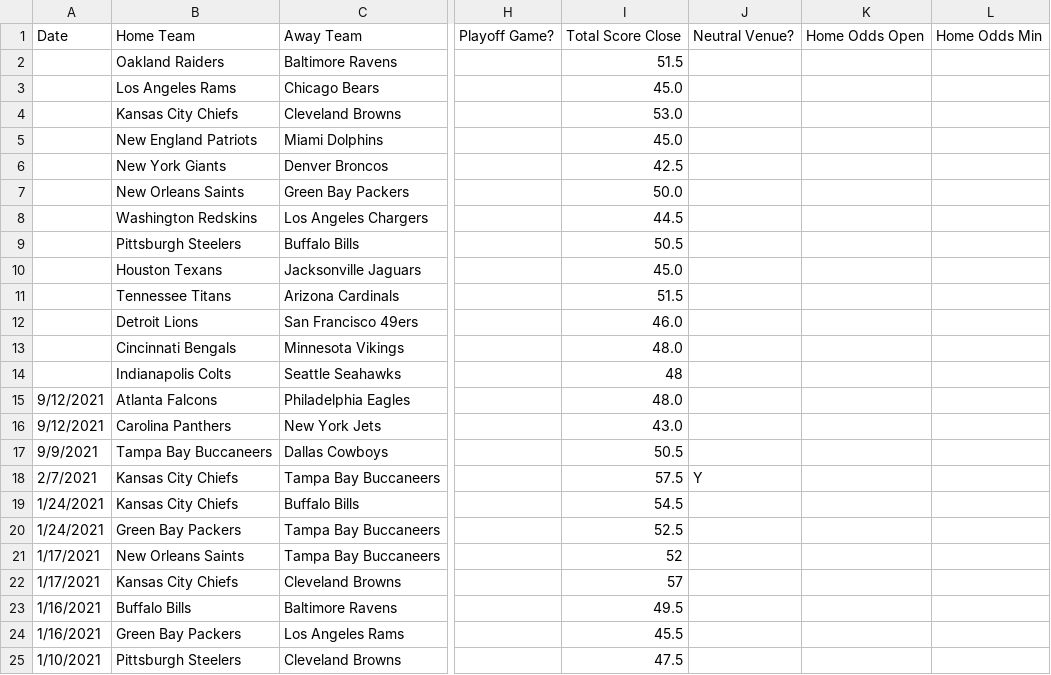
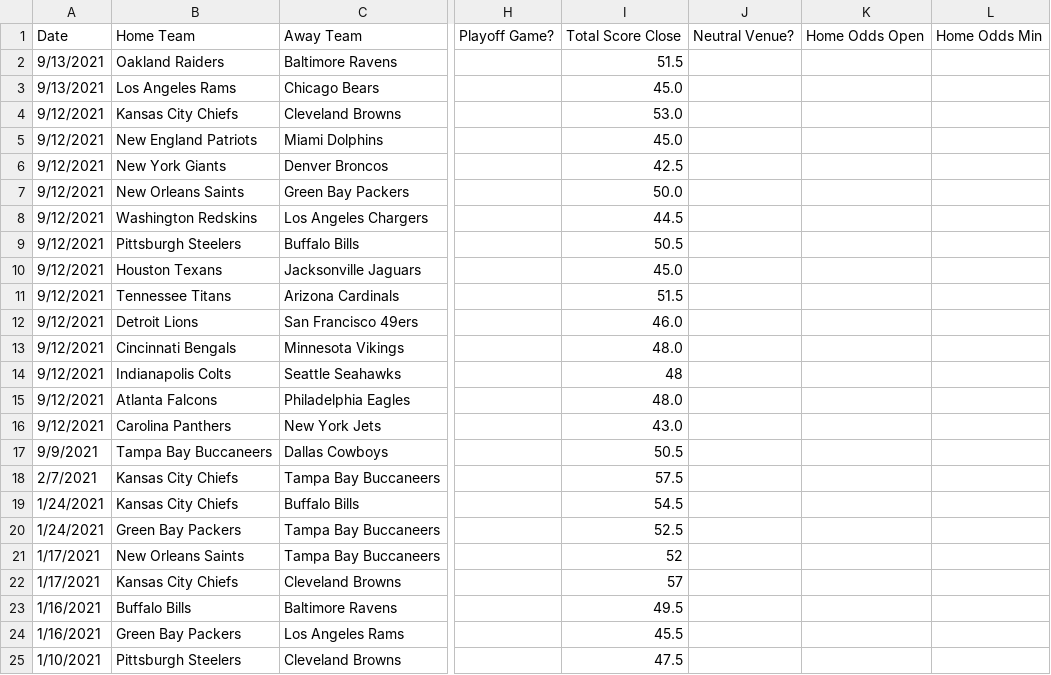
Before and after one commit to JoshKimmelman/Minesweeper, a CSV file: nfl.csv, drawn as a sheet; only a part is shown, gaps mark what is left out; the diff names each change by its address in the sheet, - before the commit and + after, or states it on an @@ line.

Commit message:
Add files via upload

```diff
--- a/nfl.csv
+++ b/nfl.csv
-A2:A3: (empty)
+A2:A3: 9/13/2021
-A4:A14: (empty)
+A4:A14: 9/12/2021
-J18: Y
+J18: (empty)
```
